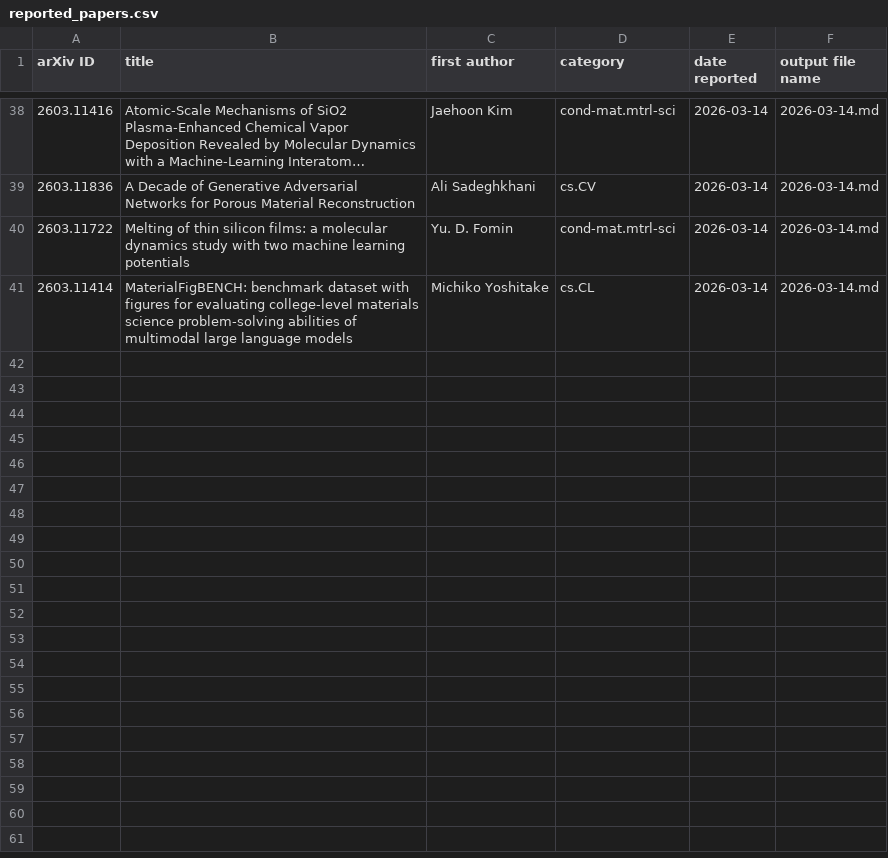
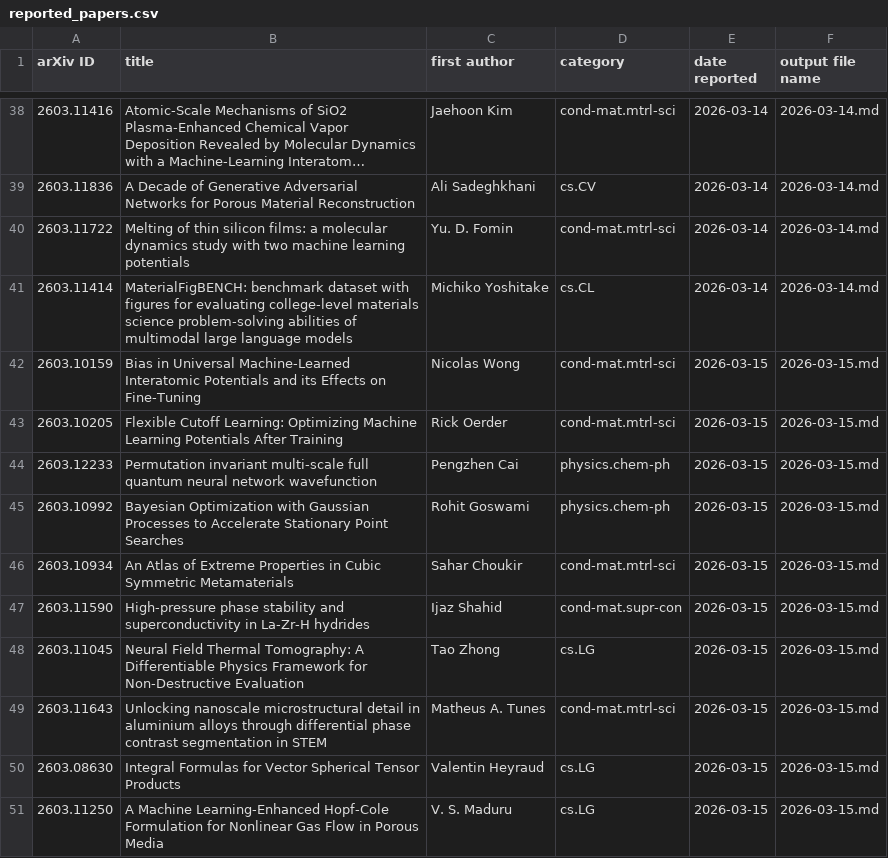
Before and after one commit to rd070672/arxiv-review, a CSV file: src/mi/reported_papers.csv, drawn as a sheet; only a part is shown, gaps mark what is left out; long unchanged cells end in …; the diff names each change by its address in the sheet, - before the commit and + after, or states it on an @@ line.

```diff
--- a/src/mi/reported_papers.csv
+++ b/src/mi/reported_papers.csv
+row 42: 2603.10159 | Bias in Universal Machine-Learned Interatomic Potentials and its Effects on Fine-Tuning | Nicolas Wong | cond-mat.mtrl-sci | 2026-03-15 | 2026-03-15.md
+row 43: 2603.10205 | Flexible Cutoff Learning: Optimizing Machine Learning Potentials After Training | Rick Oerder | cond-mat.mtrl-sci | 2026-03-15 | 2026-03-15.md
+row 44: 2603.12233 | Permutation invariant multi-scale full quantum neural network wavefunction | Pengzhen Cai | physics.chem-ph | 2026-03-15 | 2026-03-15.md
+row 45: 2603.10992 | Bayesian Optimization with Gaussian Processes to Accelerate Stationary Point Searches | Rohit Goswami | physics.chem-ph | 2026-03-15 | 2026-03-15.md
+row 46: 2603.10934 | An Atlas of Extreme Properties in Cubic Symmetric Metamaterials | Sahar Choukir | cond-mat.mtrl-sci | 2026-03-15 | 2026-03-15.md
+row 47: 2603.11590 | High-pressure phase stability and superconductivity in La-Zr-H hydrides | Ijaz Shahid | cond-mat.supr-con | 2026-03-15 | 2026-03-15.md
+row 48: 2603.11045 | Neural Field Thermal Tomography: A Differentiable Physics Framework for Non-Destructive Evaluation | Tao Zhong | cs.LG | 2026-03-15 | 2026-03-15.md
+row 49: 2603.11643 | Unlocking nanoscale microstructural detail in aluminium alloys through differential phase contrast segmentation in STEM | Matheus A. Tunes | cond-mat.mtrl-sci | 2026-03-15 | 2026-03-15.md
+row 50: 2603.08630 | Integral Formulas for Vector Spherical Tensor Products | Valentin Heyraud | cs.LG | 2026-03-15 | 2026-03-15.md
+row 51: 2603.11250 | A Machine Learning-Enhanced Hopf-Cole Formulation for Nonlinear Gas Flow in Porous Media | V. S. Maduru | cs.LG | 2026-03-15 | 2026-03-15.md
```
Also changed, not shown: src/calc/reported_papers.csv, src/phys/reported_papers.csv, 44 other files.
